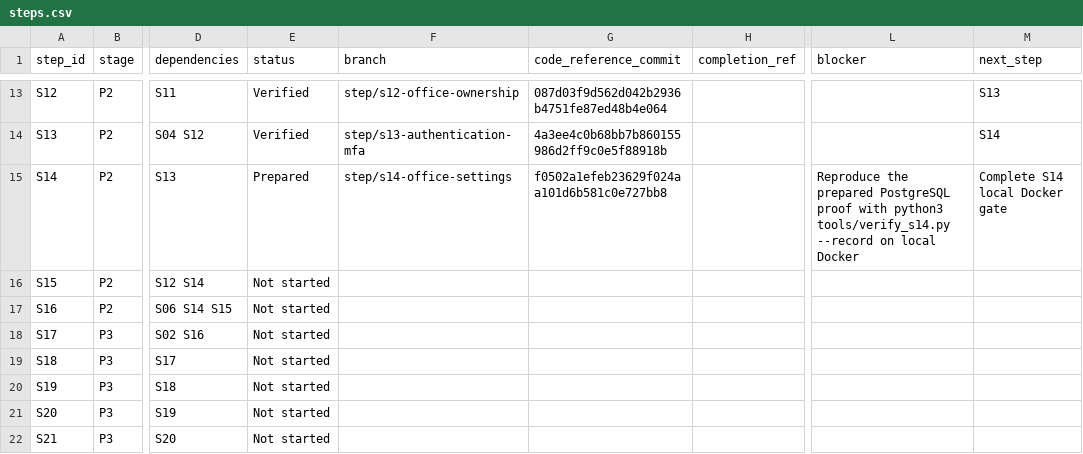
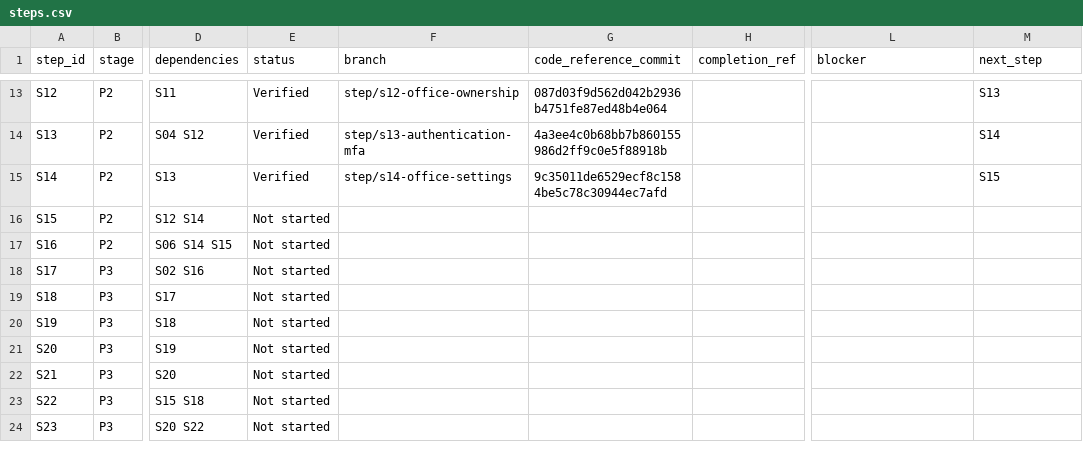
Before and after one commit to vtsakan/accounting_platform, a CSV file: docs/implementation/steps.csv, drawn as a sheet; only a part is shown, gaps mark what is left out; the shorter side is filled out with more unchanged rows; the diff names each change by its address in the sheet, - before the commit and + after, or states it on an @@ line.

```diff
--- a/docs/implementation/steps.csv
+++ b/docs/implementation/steps.csv
-E15 (status): Prepared
+E15 (status): Verified
-G15 (code_reference_commit): f0502a1efeb23629f024aa101d6b581c0e727bb8
+G15 (code_reference_commit): 9c35011de6529ecf8c1584be5c78c30944ec7afd
-L15 (blocker): Reproduce the prepared PostgreSQL proof with python3 tools/verify_s14.py --record on local Docker
+L15 (blocker): (empty)
-M15 (next_step): Complete S14 local Docker gate
+M15 (next_step): S15
```
Also changed, not shown: docs/implementation/traceability.csv, 2 other files.
